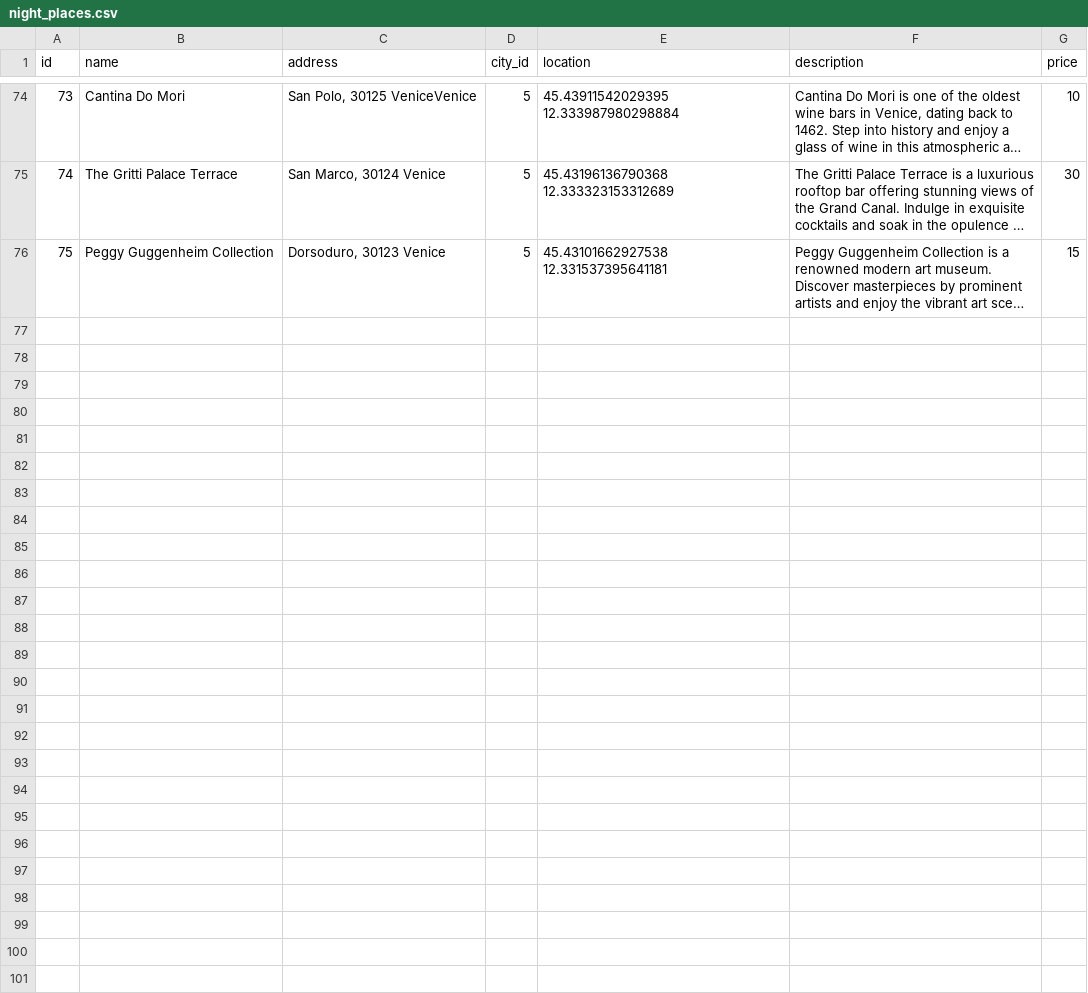
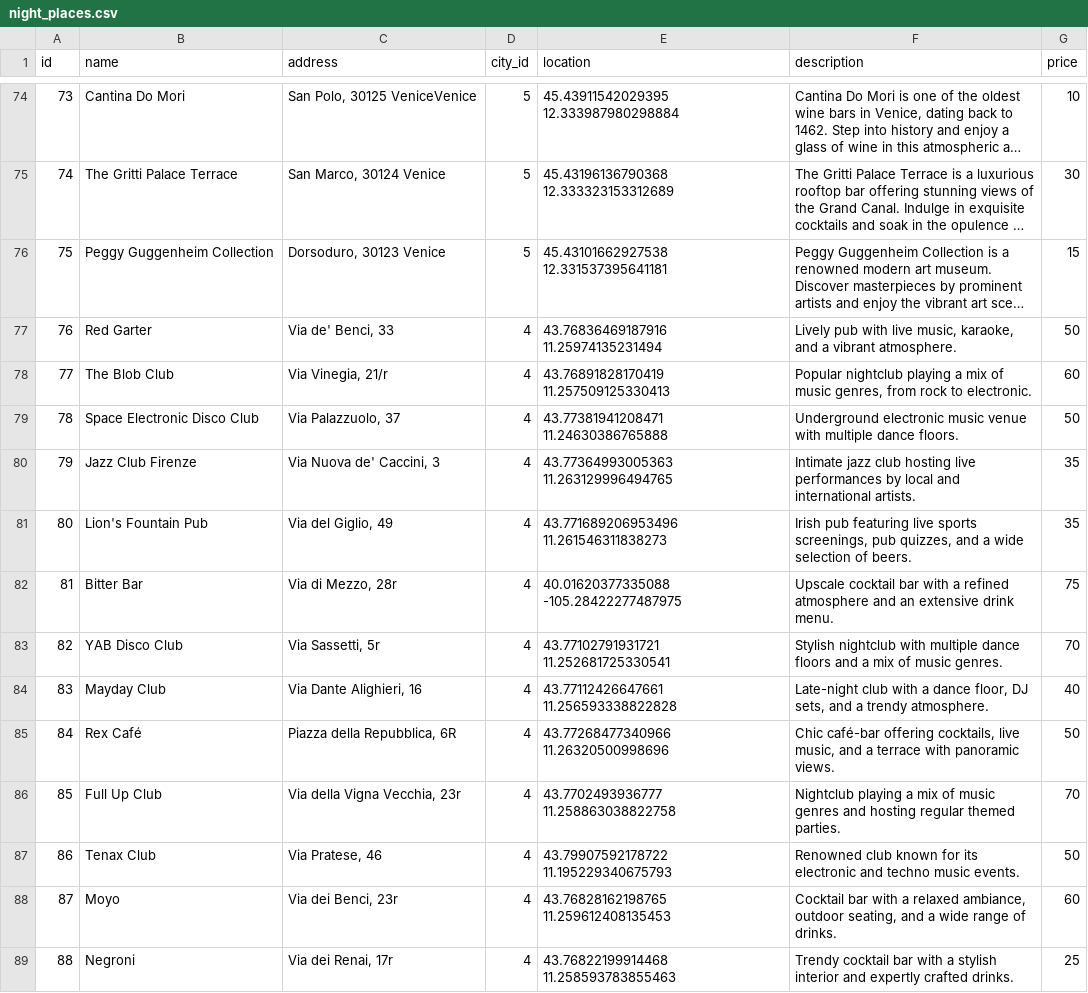
Before and after one commit to mhmd-k/Tourism-System, a CSV file: data/csv/night_places.csv, drawn as a sheet; only a part is shown, gaps mark what is left out; long unchanged cells end in …; the diff covers the shown part only; the diff names each change by its address in the sheet, - before the commit and + after, or states it on an @@ line.

```diff
--- a/data/csv/night_places.csv
+++ b/data/csv/night_places.csv
+row 77: 76 | Red Garter | Via de' Benci, 33 | 4 | 43.76836469187916 11.25974135231494 | Lively pub with live music, karaoke, and a vibrant atmosphere. | 50
+row 78: 77 | The Blob Club | Via Vinegia, 21/r | 4 | 43.76891828170419 11.257509125330413 | Popular nightclub playing a mix of music genres, from rock to electronic. | 60
+row 79: 78 | Space Electronic Disco Club | Via Palazzuolo, 37 | 4 | 43.77381941208471 11.24630386765888 | Underground electronic music venue with multiple dance floors. | 50
+row 80: 79 | Jazz Club Firenze | Via Nuova de' Caccini, 3 | 4 | 43.77364993005363 11.263129996494765 | Intimate jazz club hosting live performances by local and international artists. | 35
+row 81: 80 | Lion's Fountain Pub | Via del Giglio, 49 | 4 | 43.771689206953496 11.261546311838273 | Irish pub featuring live sports screenings, pub quizzes, and a wide selection of beers. | 35
+row 82: 81 | Bitter Bar | Via di Mezzo, 28r | 4 | 40.01620377335088 -105.28422277487975 | Upscale cocktail bar with a refined atmosphere and an extensive drink menu. | 75
+row 83: 82 | YAB Disco Club | Via Sassetti, 5r | 4 | 43.77102791931721 11.252681725330541 | Stylish nightclub with multiple dance floors and a mix of music genres. | 70
+row 84: 83 | Mayday Club | Via Dante Alighieri, 16 | 4 | 43.77112426647661 11.256593338822828 | Late-night club with a dance floor, DJ sets, and a trendy atmosphere. | 40
+row 85: 84 | Rex Café | Piazza della Repubblica, 6R | 4 | 43.77268477340966 11.26320500998696 | Chic café-bar offering cocktails, live music, and a terrace with panoramic views. | 50
+row 86: 85 | Full Up Club | Via della Vigna Vecchia, 23r | 4 | 43.7702493936777 11.258863038822758 | Nightclub playing a mix of music genres and hosting regular themed parties. | 70
+row 87: 86 | Tenax Club | Via Pratese, 46 | 4 | 43.79907592178722 11.195229340675793 | Renowned club known for its electronic and techno music events. | 50
+row 88: 87 | Moyo | Via dei Benci, 23r | 4 | 43.76828162198765 11.259612408135453 | Cocktail bar with a relaxed ambiance, outdoor seating, and a wide range of drinks. | 60
+row 89: 88 | Negroni | Via dei Renai, 17r | 4 | 43.76822199914468 11.258593783855463 | Trendy cocktail bar with a stylish interior and expertly crafted drinks. | 25
```
Also changed, not shown: 12 added rows elsewhere in this file, data/csv/hotels.csv, data/csv/natural_places.csv, 3 other files.
